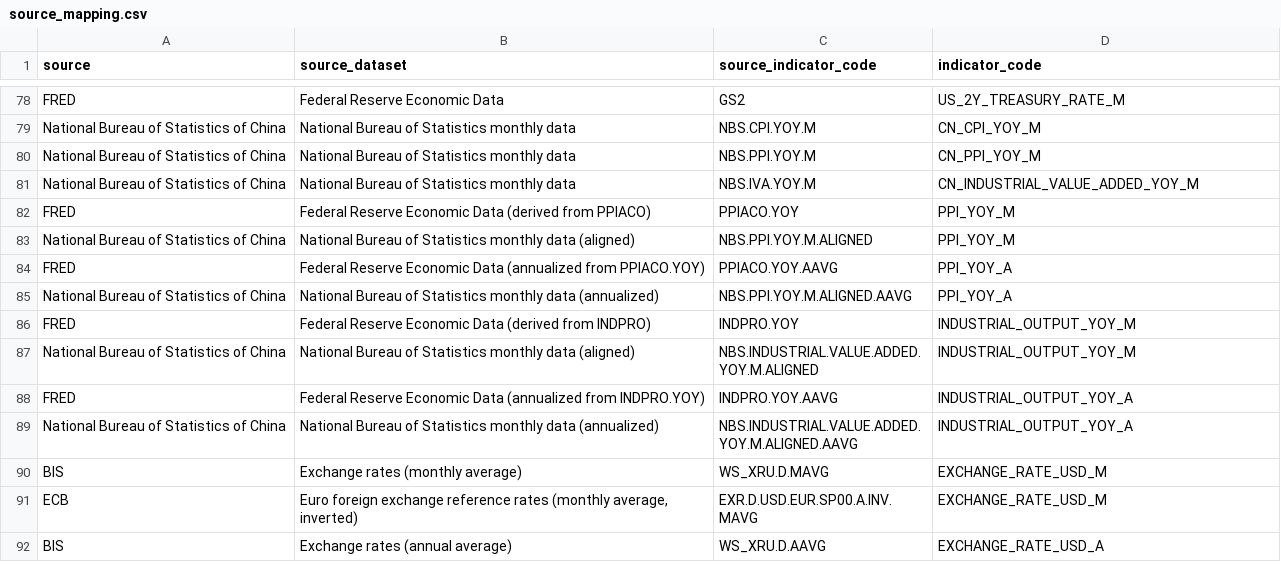
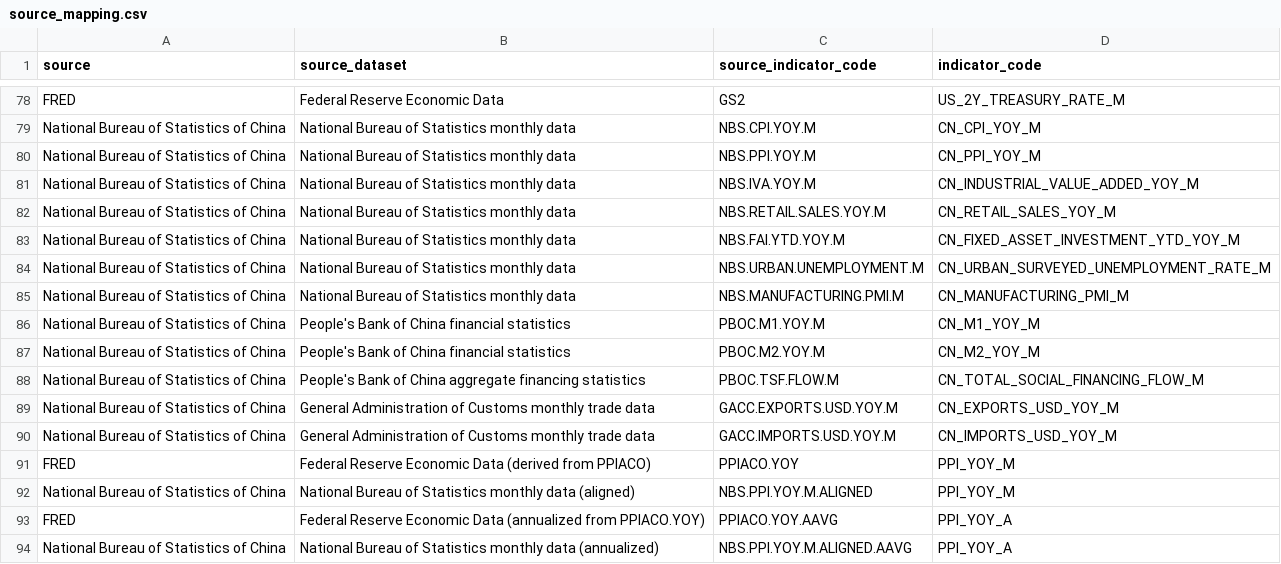
Before and after one commit to tianhaonan510-spec/EconAtlas, a CSV file: metadata/source_mapping.csv, drawn as a sheet; only a part is shown, gaps mark what is left out; the shorter side is filled out with more unchanged rows; the diff names each change by its address in the sheet, - before the commit and + after, or states it on an @@ line.

```diff
--- a/metadata/source_mapping.csv
+++ b/metadata/source_mapping.csv
+row 82: National Bureau of Statistics of China | National Bureau of Statistics monthly data | NBS.RETAIL.SALES.YOY.M | CN_RETAIL_SALES_YOY_M
+row 83: National Bureau of Statistics of China | National Bureau of Statistics monthly data | NBS.FAI.YTD.YOY.M | CN_FIXED_ASSET_INVESTMENT_YTD_YOY_M
+row 84: National Bureau of Statistics of China | National Bureau of Statistics monthly data | NBS.URBAN.UNEMPLOYMENT.M | CN_URBAN_SURVEYED_UNEMPLOYMENT_RATE_M
+row 85: National Bureau of Statistics of China | National Bureau of Statistics monthly data | NBS.MANUFACTURING.PMI.M | CN_MANUFACTURING_PMI_M
+row 86: National Bureau of Statistics of China | People's Bank of China financial statistics | PBOC.M1.YOY.M | CN_M1_YOY_M
+row 87: National Bureau of Statistics of China | People's Bank of China financial statistics | PBOC.M2.YOY.M | CN_M2_YOY_M
+row 88: National Bureau of Statistics of China | People's Bank of China aggregate financing statistics | PBOC.TSF.FLOW.M | CN_TOTAL_SOCIAL_FINANCING_FLOW_M
+row 89: National Bureau of Statistics of China | General Administration of Customs monthly trade data | GACC.EXPORTS.USD.YOY.M | CN_EXPORTS_USD_YOY_M
+row 90: National Bureau of Statistics of China | General Administration of Customs monthly trade data | GACC.IMPORTS.USD.YOY.M | CN_IMPORTS_USD_YOY_M
```
Also changed, not shown: data_raw/china_official_raw.csv, metadata/asset_catalog.csv, 13 other files.
